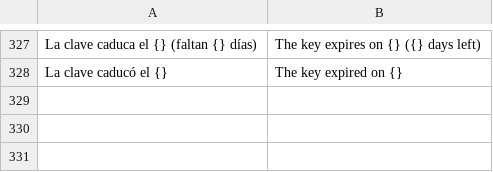
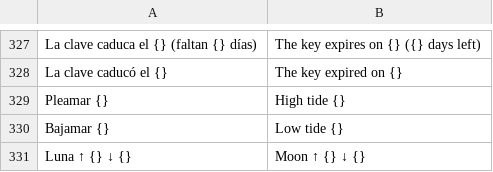
Before and after one commit to baltamir1978/TiempoDroid, a TSV file: app/src/main/assets/i18n/en.tsv, drawn as a sheet; only a part is shown, gaps mark what is left out.

```diff
--- a/app/src/main/assets/i18n/en.tsv
+++ b/app/src/main/assets/i18n/en.tsv
@@ -328 +328,4 @@ La clave caduca el {} (faltan {} días)	The key expires on {} ({} days left)
 La clave caducó el {}	The key expired on {}
+Pleamar {}	High tide {}
+Bajamar {}	Low tide {}
+Luna  ↑ {}   ↓ {}	Moon  ↑ {}   ↓ {}
```
Also changed, not shown: Tools/traducciones.tsv, app/src/main/assets/i18n/ca.tsv, 9 other files.
